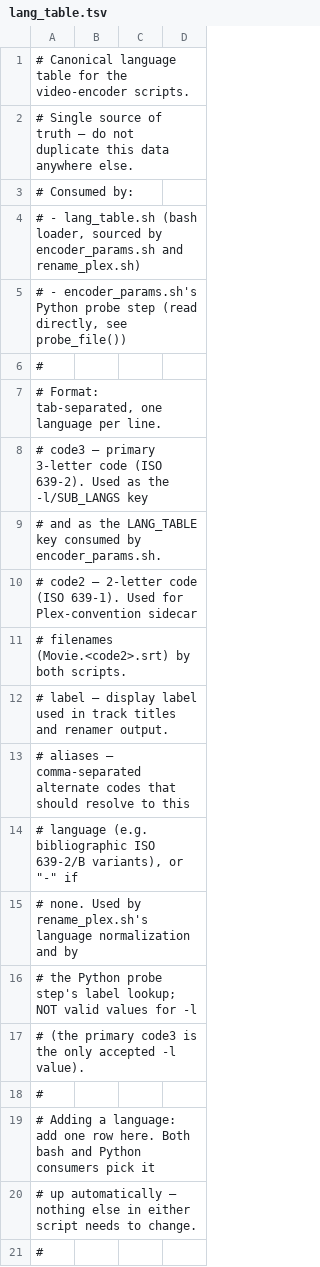
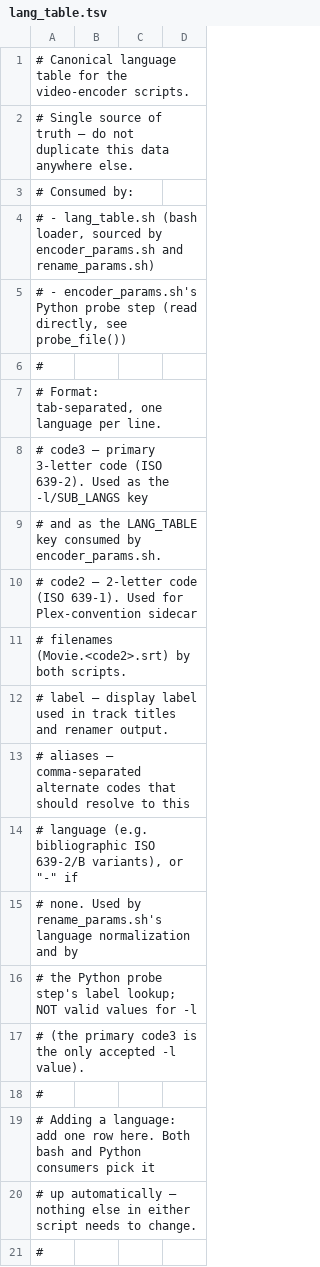
Before and after one commit to PatrickPetrushonis/plex, a TSV file: scripts/lang_table.tsv, drawn as a sheet; only a part is shown.

Commit message:
Changed 'rename_plex.sh' to 'rename_params.sh' for nomenclature with encoder scripts.

```diff
--- a/scripts/lang_table.tsv
+++ b/scripts/lang_table.tsv
@@ -3,3 +3,3 @@
 # Consumed by:
-#   - lang_table.sh (bash loader, sourced by encoder_params.sh and rename_plex.sh)
+#   - lang_table.sh (bash loader, sourced by encoder_params.sh and rename_params.sh)
 #   - encoder_params.sh's Python probe step (read directly, see probe_file())
@@ -14,3 +14,3 @@
 #             language (e.g. bibliographic ISO 639-2/B variants), or "-" if
-#             none. Used by rename_plex.sh's language normalization and by
+#             none. Used by rename_params.sh's language normalization and by
 #             the Python probe step's label lookup; NOT valid values for -l
```
Also changed, not shown: 5 other files.
